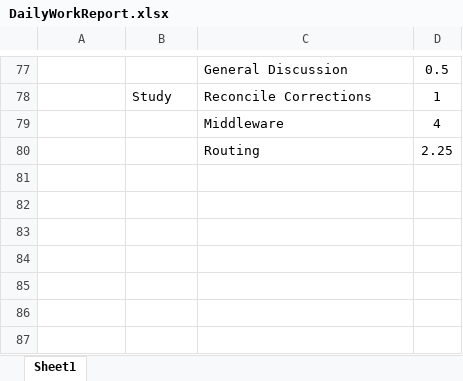
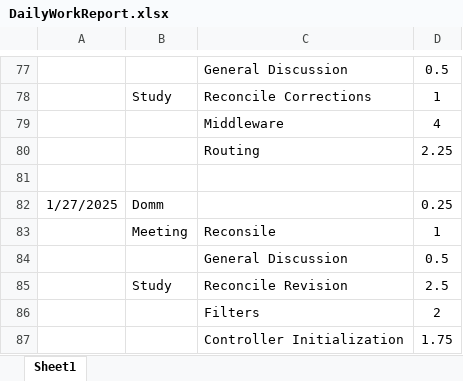
Before and after one commit to HinaJadav/RKIT_Internship_work, an Excel workbook: DailyWorkReport.xlsx, sheet Sheet1, drawn as a sheet; only a part is shown, gaps mark what is left out; values as stored, in another font and other column widths than the file's, no borders; the diff names each change by its address in the sheet, - before the commit and + after, or states it on an @@ line.

```diff
--- a/DailyWorkReport.xlsx (sheet Sheet1)
+++ b/DailyWorkReport.xlsx (sheet Sheet1)
+row 81: (empty)
+row 82: 1/27/2025 | Domm |  | 0.25
+row 83:  | Meeting | Reconsile | 1
+row 84:  |  | General Discussion | 0.5
+row 85:  | Study | Reconcile Revision | 2.5
+row 86:  |  | Filters | 2
+row 87:  |  | Controller Initialization | 1.75
```
Also changed, not shown: DEV Training 2025 - freshers - Hina Jadav.xlsx, 40 other files.
